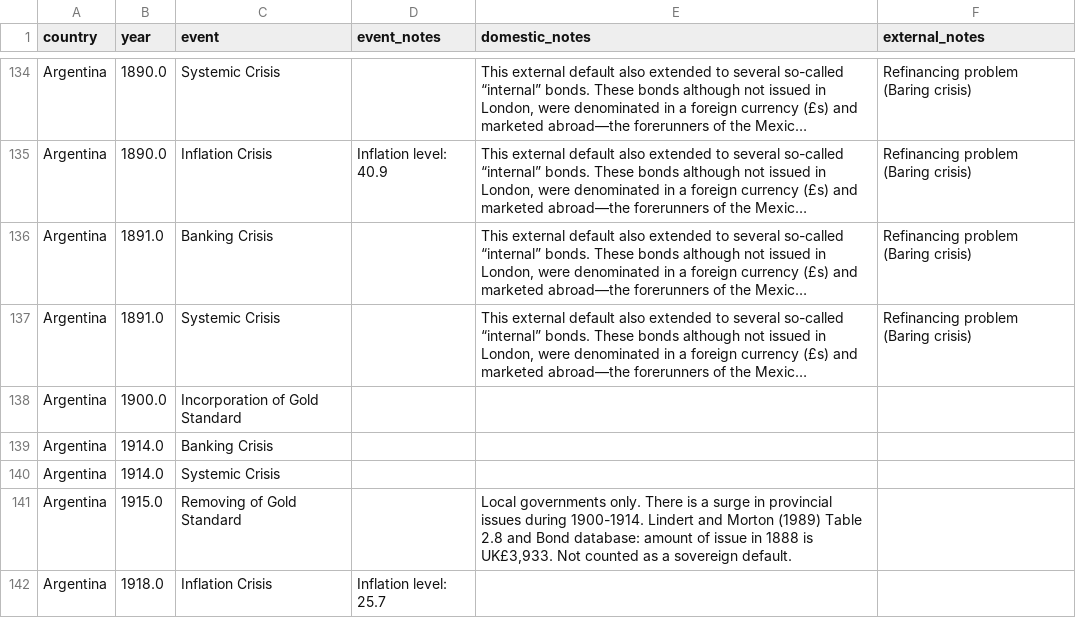
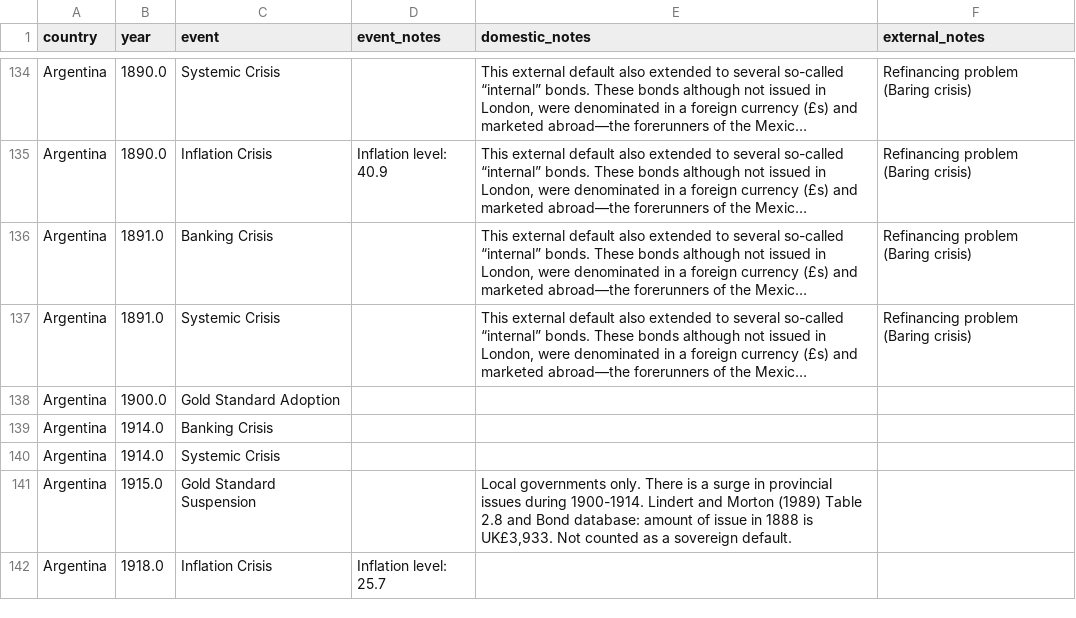
Before and after one commit to vkalithkar/Currency-Conversion-Project, a CSV file: data/clean_crisis_data.csv (was data/cleaned_crisis_data.csv), drawn as a sheet; only a part is shown, gaps mark what is left out; long unchanged cells end in …; the diff covers the shown part only; the diff names each change by its address in the sheet, - before the commit and + after, or states it on an @@ line.

```diff
--- a/data/cleaned_crisis_data.csv
+++ b/data/clean_crisis_data.csv
-C138 (event): Incorporation of Gold Standard
+C138 (event): Gold Standard Adoption
-C141 (event): Removing of Gold Standard
+C141 (event): Gold Standard Suspension
```
Also changed, not shown: 194 edited cells elsewhere in this file, data/clean_exchange_data.csv, 11 other files.
